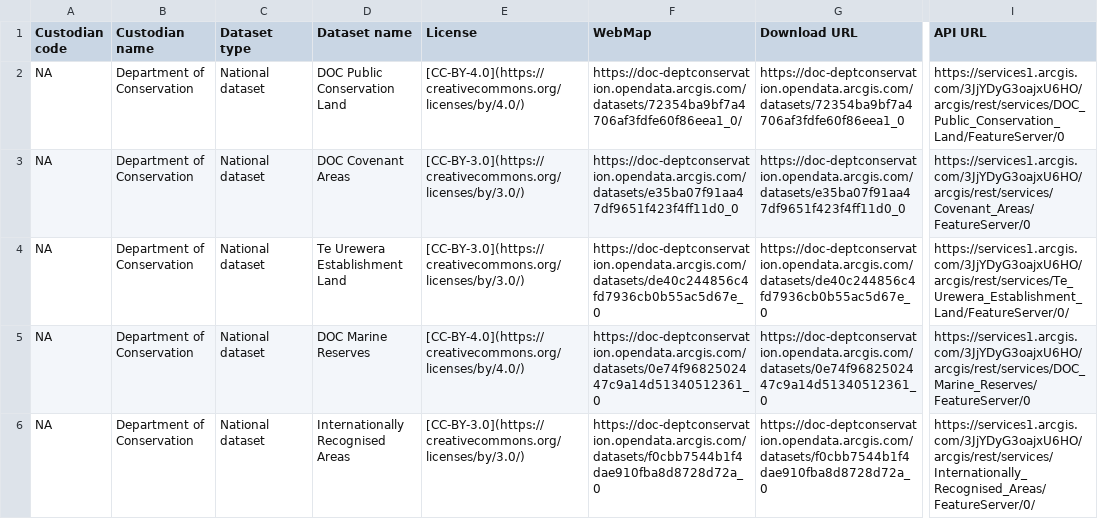
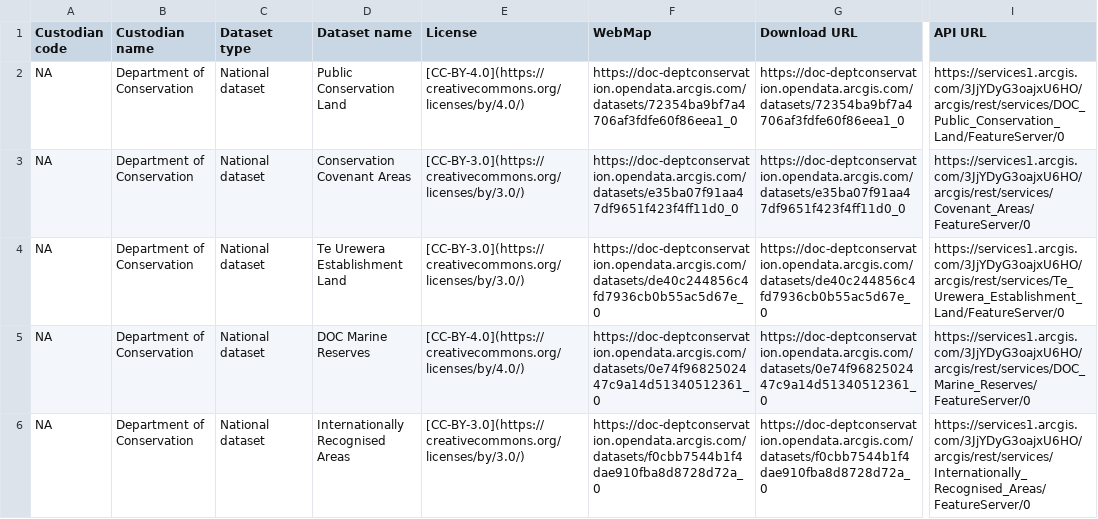
Before and after one commit to manaakiwhenua/PAN-NZ-data-catalogue-and-guidelines, a CSV file: _data/national_protected_areas.csv, drawn as a sheet; only a part is shown, gaps mark what is left out; the diff covers the shown part only; the diff names each change by its address in the sheet, - before the commit and + after, or states it on an @@ line.

Commit message:
updates/cleans CSVs; download workflow

```diff
--- a/_data/national_protected_areas.csv
+++ b/_data/national_protected_areas.csv
-D2 (Dataset name): DOC Public Conservation Land
+D2 (Dataset name): Public Conservation Land
-F2 (WebMap): https://doc-deptconservation.opendata.arcgis.com/datasets/72354ba9bf7a4706af3fdfe60f86eea1_0/
+F2 (WebMap): https://doc-deptconservation.opendata.arcgis.com/datasets/72354ba9bf7a4706af3fdfe60f86eea1_0
-D3 (Dataset name): DOC Covenant Areas
+D3 (Dataset name): Conservation Covenant Areas
-I4 (API URL): https://services1.arcgis.com/3JjYDyG3oajxU6HO/arcgis/rest/services/Te_Urewera_Establishment_Land/FeatureServer/0/
+I4 (API URL): https://services1.arcgis.com/3JjYDyG3oajxU6HO/arcgis/rest/services/Te_Urewera_Establishment_Land/FeatureServer/0
-I6 (API URL): https://services1.arcgis.com/3JjYDyG3oajxU6HO/arcgis/rest/services/Internationally_Recognised_Areas/FeatureServer/0/
+I6 (API URL): https://services1.arcgis.com/3JjYDyG3oajxU6HO/arcgis/rest/services/Internationally_Recognised_Areas/FeatureServer/0
```
Also changed, not shown: 1 added row and 2 edited cells elsewhere in this file, _data/regional_protected_areas.csv, 8 other files.
